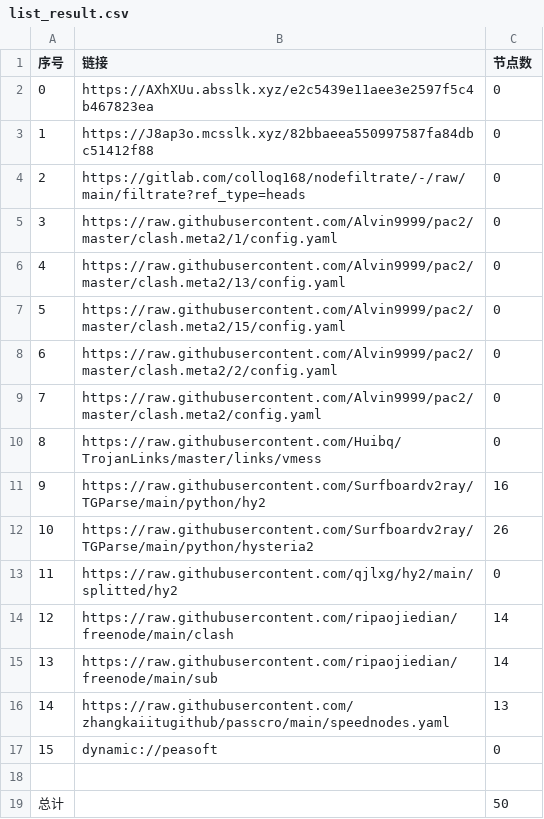
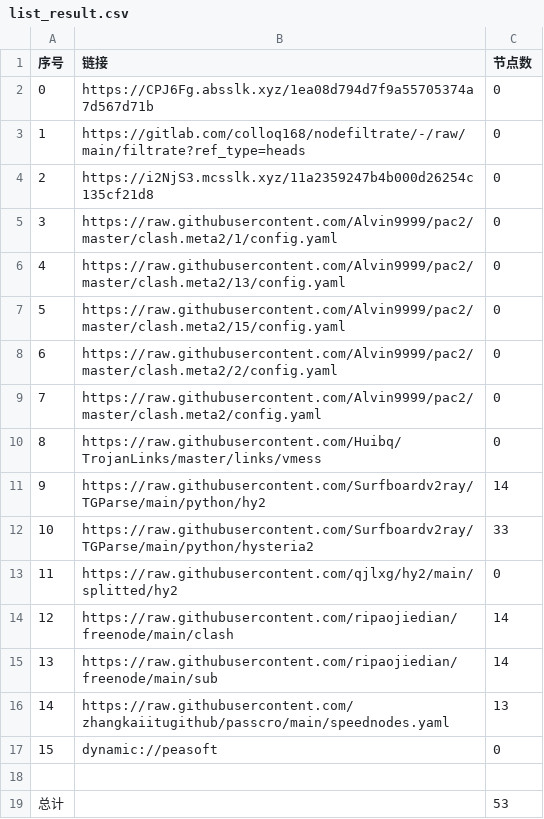
Before and after one commit to rf916711-del/AutoMergePublicNodes, a CSV file: list_result.csv, drawn as a sheet.

```diff
--- a/list_result.csv
+++ b/list_result.csv
@@ -1,5 +1,5 @@
 序号,链接,节点数
-0,https://AXhXUu.absslk.xyz/e2c5439e11aee3e2597f5c4b467823ea,0
-1,https://J8ap3o.mcsslk.xyz/82bbaeea550997587fa84dbc51412f88,0
-2,https://gitlab.com/colloq168/nodefiltrate/-/raw/main/filtrate?ref_type=heads,0
+0,https://CPJ6Fg.absslk.xyz/1ea08d794d7f9a55705374a7d567d71b,0
+1,https://gitlab.com/colloq168/nodefiltrate/-/raw/main/filtrate?ref_type=heads,0
+2,https://i2NjS3.mcsslk.xyz/11a2359247b4b000d26254c135cf21d8,0
 3,https://raw.githubusercontent.com/Alvin9999/pac2/master/clash.meta2/1/config.yaml,0
@@ -10,4 +10,4 @@
 8,https://raw.githubusercontent.com/Huibq/TrojanLinks/master/links/vmess,0
-9,https://raw.githubusercontent.com/Surfboardv2ray/TGParse/main/python/hy2,16
-10,https://raw.githubusercontent.com/Surfboardv2ray/TGParse/main/python/hysteria2,26
+9,https://raw.githubusercontent.com/Surfboardv2ray/TGParse/main/python/hy2,14
+10,https://raw.githubusercontent.com/Surfboardv2ray/TGParse/main/python/hysteria2,33
 11,https://raw.githubusercontent.com/qjlxg/hy2/main/splitted/hy2,0
@@ -18,2 +18,2 @@
 
-总计,,50
+总计,,53
```
Also changed, not shown: 6 other files.
